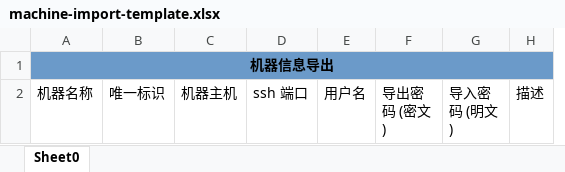
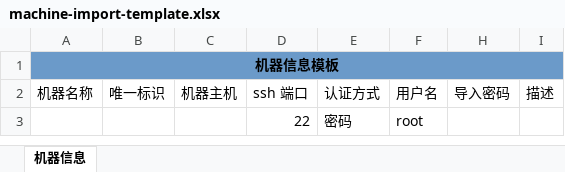
Before and after one commit to lijiahangmax/orion-ops, an Excel workbook: orion-ops-service/src/main/resources/templates/machine-import-template.xlsx, sheet 机器信息, drawn as a sheet; values as stored, in another font and other column widths than the file's, no borders; removed rows and columns are numbered as before the commit, all else as after; the diff names each change by its address in the sheet, - before the commit and + after, or states it on an @@ line.

Commit message:
import application vcs.

```diff
--- a/orion-ops-service/src/main/resources/templates/machine-import-template.xlsx (sheet 机器信息)
+++ b/orion-ops-service/src/main/resources/templates/machine-import-template.xlsx (sheet 机器信息)
-sheet tab: Sheet0
+sheet tab: 机器信息
+column E (认证方式), empty
-column F (导出密码 (密文)), empty
@@ column G (导入密码 (明文)) hidden, empty @@
+column H (导入密码), empty
-A1 (机器名称): 机器信息导出
+A1 (机器名称): 机器信息模板
+row 3:  |  |  | 22 | 密码 | root
```
Also changed, not shown: hidden cells, 9 other files.
